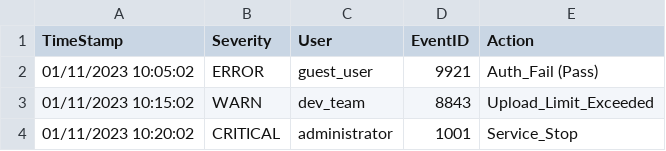
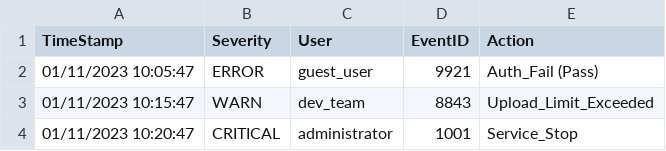
Before and after one commit to juli35275-source/aso_2026_jaa, a CSV file: reporte_seguridad.csv, drawn as a sheet.

```diff
--- a/reporte_seguridad.csv
+++ b/reporte_seguridad.csv
@@ -1,4 +1,4 @@
 "TimeStamp","Severity","User","EventID","Action"
-"01/11/2023 10:05:02","ERROR","guest_user","9921","Auth_Fail (Pass)"
-"01/11/2023 10:15:02","WARN","dev_team","8843","Upload_Limit_Exceeded"
-"01/11/2023 10:20:02","CRITICAL","administrator","1001","Service_Stop"
+"01/11/2023 10:05:47","ERROR","guest_user","9921","Auth_Fail (Pass)"
+"01/11/2023 10:15:47","WARN","dev_team","8843","Upload_Limit_Exceeded"
+"01/11/2023 10:20:47","CRITICAL","administrator","1001","Service_Stop"
```
Also changed, not shown: 4 other files.
